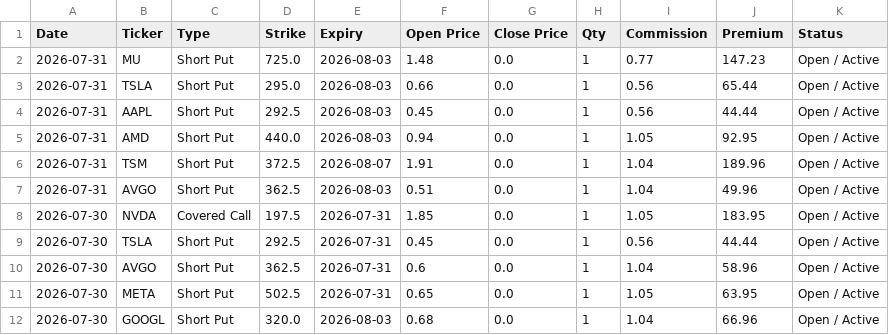
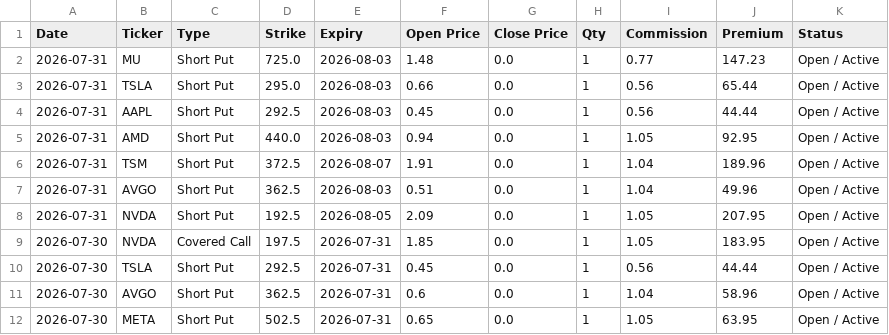
Before and after one commit to wongtszzz/lucky-lab, a CSV file: lucky_ledger.csv, drawn as a sheet; only a part is shown; the shorter side is filled out with more unchanged rows; the diff names each change by its address in the sheet, - before the commit and + after, or states it on an @@ line.

Commit message:
Ledger Auto-Sync: 2026-07-31 15:39:24

```diff
--- a/lucky_ledger.csv
+++ b/lucky_ledger.csv
+row 8: 2026-07-31 | NVDA | Short Put | 192.5 | 2026-08-05 | 2.09 | 0.0 | 1 | 1.05 | 207.95 | Open / Active
```
